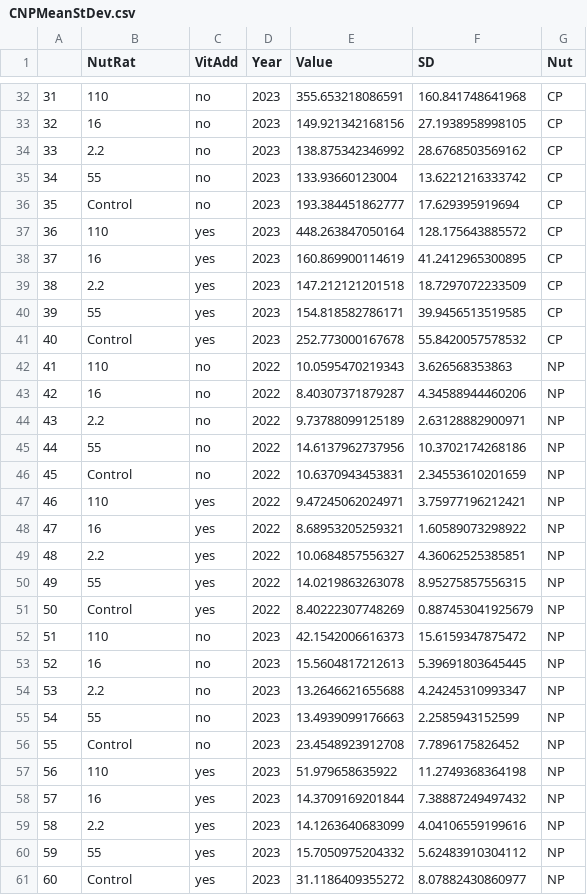
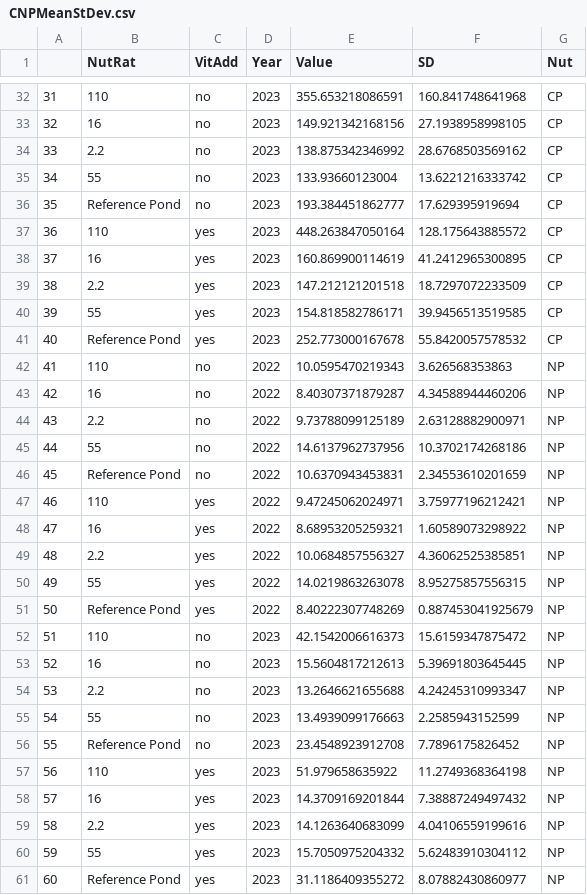
Before and after one commit to malcolmbarnard/BarnardetalLimnocorralBioassay, a CSV file: Exports_CSV/CNPMeanStDev.csv, drawn as a sheet; only a part is shown, gaps mark what is left out; the diff covers the shown part only.

```diff
--- a/Exports_CSV/CNPMeanStDev.csv
+++ b/Exports_CSV/CNPMeanStDev.csv
@@ -35,3 +35,3 @@
 "34","55","no","2023",133.93660123004,13.6221216333742,"CP"
-"35","Control","no","2023",193.384451862777,17.629395919694,"CP"
+"35","Reference Pond","no","2023",193.384451862777,17.629395919694,"CP"
 "36","110","yes","2023",448.263847050164,128.175643885572,"CP"
@@ -40,3 +40,3 @@
 "39","55","yes","2023",154.818582786171,39.9456513519585,"CP"
-"40","Control","yes","2023",252.773000167678,55.8420057578532,"CP"
+"40","Reference Pond","yes","2023",252.773000167678,55.8420057578532,"CP"
 "41","110","no","2022",10.0595470219343,3.626568353863,"NP"
@@ -45,3 +45,3 @@
 "44","55","no","2022",14.6137962737956,10.3702174268186,"NP"
-"45","Control","no","2022",10.6370943453831,2.34553610201659,"NP"
+"45","Reference Pond","no","2022",10.6370943453831,2.34553610201659,"NP"
 "46","110","yes","2022",9.47245062024971,3.75977196212421,"NP"
@@ -50,3 +50,3 @@
 "49","55","yes","2022",14.0219863263078,8.95275857556315,"NP"
-"50","Control","yes","2022",8.40222307748269,0.887453041925679,"NP"
+"50","Reference Pond","yes","2022",8.40222307748269,0.887453041925679,"NP"
 "51","110","no","2023",42.1542006616373,15.6159347875472,"NP"
@@ -55,3 +55,3 @@
 "54","55","no","2023",13.4939099176663,2.2585943152599,"NP"
-"55","Control","no","2023",23.4548923912708,7.7896175826452,"NP"
+"55","Reference Pond","no","2023",23.4548923912708,7.7896175826452,"NP"
 "56","110","yes","2023",51.979658635922,11.2749368364198,"NP"
@@ -60,2 +60,2 @@
 "59","55","yes","2023",15.7050975204332,5.62483910304112,"NP"
-"60","Control","yes","2023",31.1186409355272,8.07882430860977,"NP"
+"60","Reference Pond","yes","2023",31.1186409355272,8.07882430860977,"NP"
```
Also changed, not shown: 6 edited cells elsewhere in this file, Exports_CSV/ChlByGroupMeanStDev.csv, Exports_CSV/DNPMeanStDev.csv, 23 other files.
